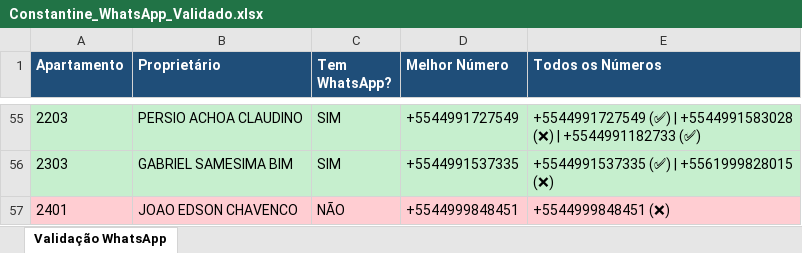
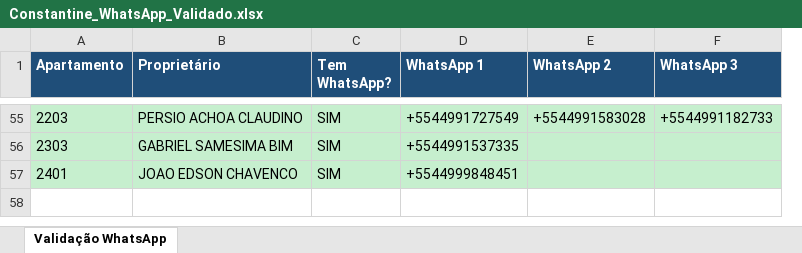
Before and after one commit to sodoskinicolas/imoveis-maringa, an Excel workbook: Constantine_WhatsApp_Validado.xlsx, sheet Validação WhatsApp, drawn as a sheet; only a part is shown, gaps mark what is left out; values as stored, in another font and other column widths than the file's, no borders; removed rows and columns are numbered as before the commit, all else as after; the diff covers the shown part only; the diff names each change by its address in the sheet, - before the commit and + after, or states it on an @@ line.

```diff
--- a/Constantine_WhatsApp_Validado.xlsx (sheet Validação WhatsApp)
+++ b/Constantine_WhatsApp_Validado.xlsx (sheet Validação WhatsApp)
-column E (Todos os Números), rows 55-57: +5544991727549 (✅) | +5544991583028 (❌) | +5544991182733 (✅) | +5544991537335 (✅) | +5561999828015 (❌) | +5544999848451 (❌)
+column E (WhatsApp 2), row 55: +5544991583028
+column F (WhatsApp 3), row 55: +5544991182733
-D1: Melhor Número
+D1: WhatsApp 1
-A57:D57 fill: #FFCDD2
+A57:D57 fill: #C6EFCE
-C57 (Tem WhatsApp?): NÃO
+C57 (Tem WhatsApp?): SIM
```
Also changed, not shown: 33 edited cells and cell formats elsewhere in this sheet, 12 other files.
